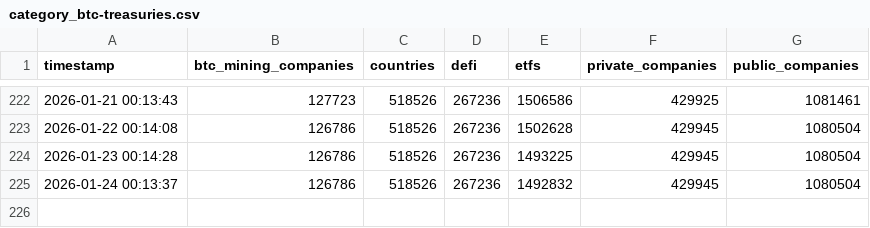
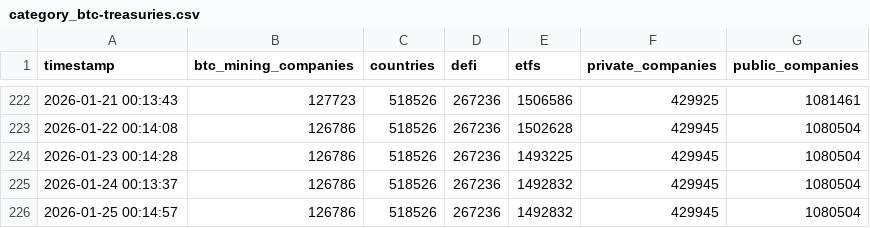
Before and after one commit to assridha/BTC-Treasury, a CSV file: category_btc-treasuries.csv, drawn as a sheet; only a part is shown, gaps mark what is left out.

```diff
--- a/category_btc-treasuries.csv
+++ b/category_btc-treasuries.csv
@@ -225 +225,2 @@ timestamp,btc_mining_companies,countries,defi,etfs,private_companies,public_comp
 2026-01-24 00:13:37,126786,518526,267236,1492832,429945,1080504
+2026-01-25 00:14:57,126786,518526,267236,1492832,429945,1080504
```
